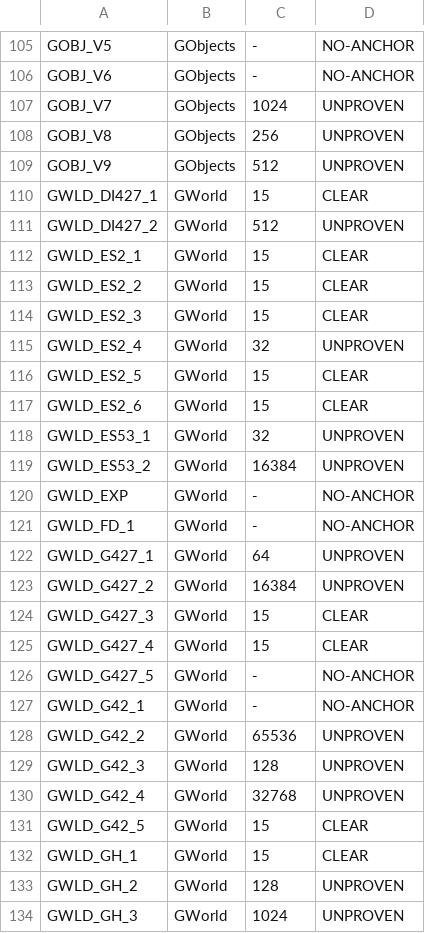
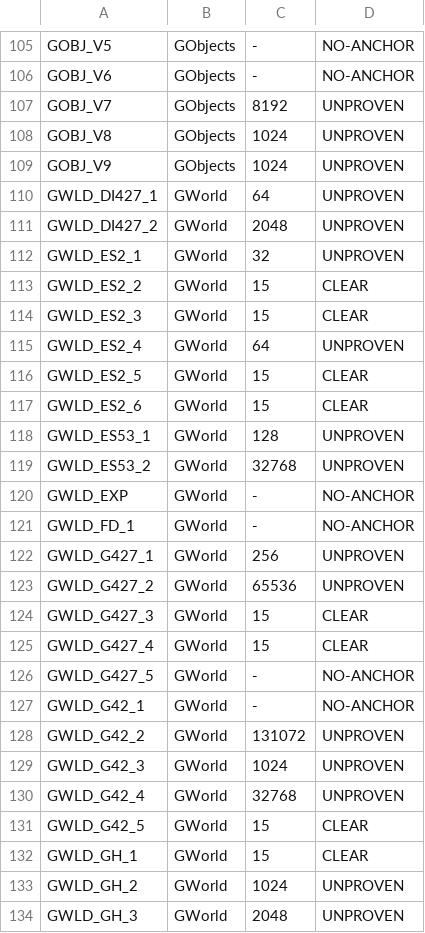
Before and after one commit to bbfox0703/UE5CEDumper, a TSV file: tools/pe/aob-specificity-baseline.tsv, drawn as a sheet; only a part is shown, gaps mark what is left out; the diff covers the shown part only.

```diff
--- a/tools/pe/aob-specificity-baseline.tsv
+++ b/tools/pe/aob-specificity-baseline.tsv
@@ -106,19 +106,19 @@ GOBJ_V5	GObjects	-	NO-ANCHOR
 GOBJ_V6	GObjects	-	NO-ANCHOR
-GOBJ_V7	GObjects	1024	UNPROVEN
-GOBJ_V8	GObjects	256	UNPROVEN
-GOBJ_V9	GObjects	512	UNPROVEN
-GWLD_DI427_1	GWorld	15	CLEAR
-GWLD_DI427_2	GWorld	512	UNPROVEN
-GWLD_ES2_1	GWorld	15	CLEAR
+GOBJ_V7	GObjects	8192	UNPROVEN
+GOBJ_V8	GObjects	1024	UNPROVEN
+GOBJ_V9	GObjects	1024	UNPROVEN
+GWLD_DI427_1	GWorld	64	UNPROVEN
+GWLD_DI427_2	GWorld	2048	UNPROVEN
+GWLD_ES2_1	GWorld	32	UNPROVEN
 GWLD_ES2_2	GWorld	15	CLEAR
 GWLD_ES2_3	GWorld	15	CLEAR
-GWLD_ES2_4	GWorld	32	UNPROVEN
+GWLD_ES2_4	GWorld	64	UNPROVEN
 GWLD_ES2_5	GWorld	15	CLEAR
 GWLD_ES2_6	GWorld	15	CLEAR
-GWLD_ES53_1	GWorld	32	UNPROVEN
-GWLD_ES53_2	GWorld	16384	UNPROVEN
+GWLD_ES53_1	GWorld	128	UNPROVEN
+GWLD_ES53_2	GWorld	32768	UNPROVEN
 GWLD_EXP	GWorld	-	NO-ANCHOR
 GWLD_FD_1	GWorld	-	NO-ANCHOR
-GWLD_G427_1	GWorld	64	UNPROVEN
-GWLD_G427_2	GWorld	16384	UNPROVEN
+GWLD_G427_1	GWorld	256	UNPROVEN
+GWLD_G427_2	GWorld	65536	UNPROVEN
 GWLD_G427_3	GWorld	15	CLEAR
@@ -127,4 +127,4 @@ GWLD_G427_5	GWorld	-	NO-ANCHOR
 GWLD_G42_1	GWorld	-	NO-ANCHOR
-GWLD_G42_2	GWorld	65536	UNPROVEN
-GWLD_G42_3	GWorld	128	UNPROVEN
+GWLD_G42_2	GWorld	131072	UNPROVEN
+GWLD_G42_3	GWorld	1024	UNPROVEN
 GWLD_G42_4	GWorld	32768	UNPROVEN
@@ -132,3 +132,3 @@ GWLD_G42_5	GWorld	15	CLEAR
 GWLD_GH_1	GWorld	15	CLEAR
-GWLD_GH_2	GWorld	128	UNPROVEN
-GWLD_GH_3	GWorld	1024	UNPROVEN
+GWLD_GH_2	GWorld	1024	UNPROVEN
+GWLD_GH_3	GWorld	2048	UNPROVEN
```
Also changed, not shown: 76 edited cells elsewhere in this file, 8 other files.
